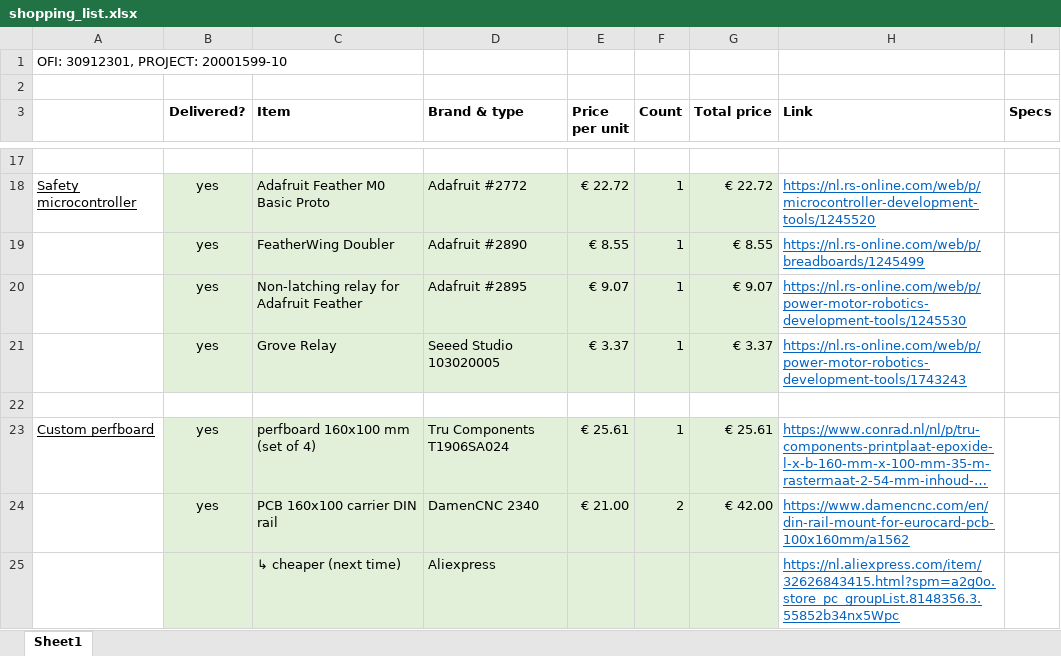
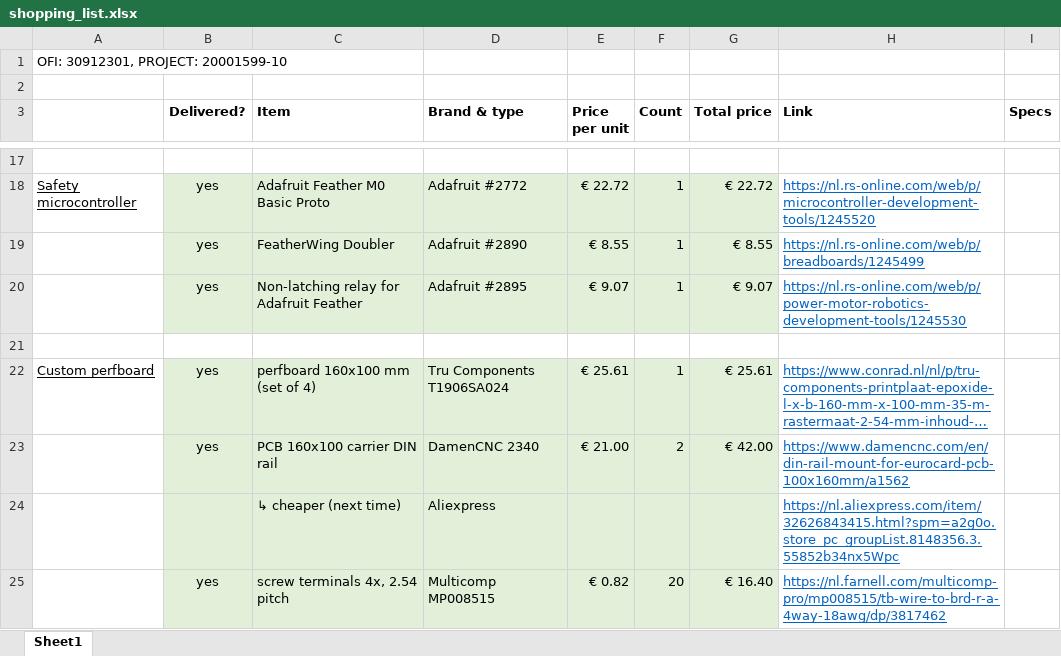
Before and after one commit to Dennis-van-Gils/project-TWT-jetting-grid, an Excel workbook: docs/shopping_list.xlsx, sheet Sheet1, drawn as a sheet; only a part is shown, gaps mark what is left out; the shorter side is filled out with more unchanged rows; long unchanged cells end in …; values as stored, in another font and other column widths than the file's, no borders; the diff names each change by its address in the sheet, - before the commit and + after, or states it on an @@ line.

Commit message:
Update shopping_list.xlsx

```diff
--- a/docs/shopping_list.xlsx (sheet Sheet1)
+++ b/docs/shopping_list.xlsx (sheet Sheet1)
-row 21:  | yes | Grove Relay | Seeed Studio 103020005 | € 3.37 | 1 | € 3.37 | https://nl.rs-online.com/web/p/power-motor-robotics-development-tools/1743243
```
